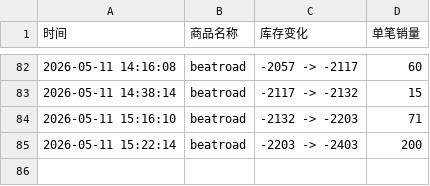
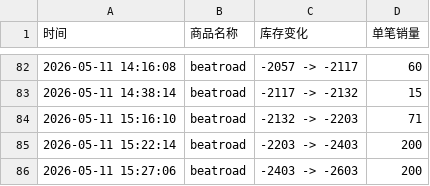
Before and after one commit to yuiki001/nb2-br0511, a CSV file: nb2线下签售.csv, drawn as a sheet; only a part is shown, gaps mark what is left out; the diff names each change by its address in the sheet, - before the commit and + after, or states it on an @@ line.

Commit message:
自动更新数据 2026-05-11 15:27:06

```diff
--- a/nb2线下签售.csv
+++ b/nb2线下签售.csv
+row 86: 2026-05-11 15:27:06 | beatroad | -2403 -> -2603 | 200
```
